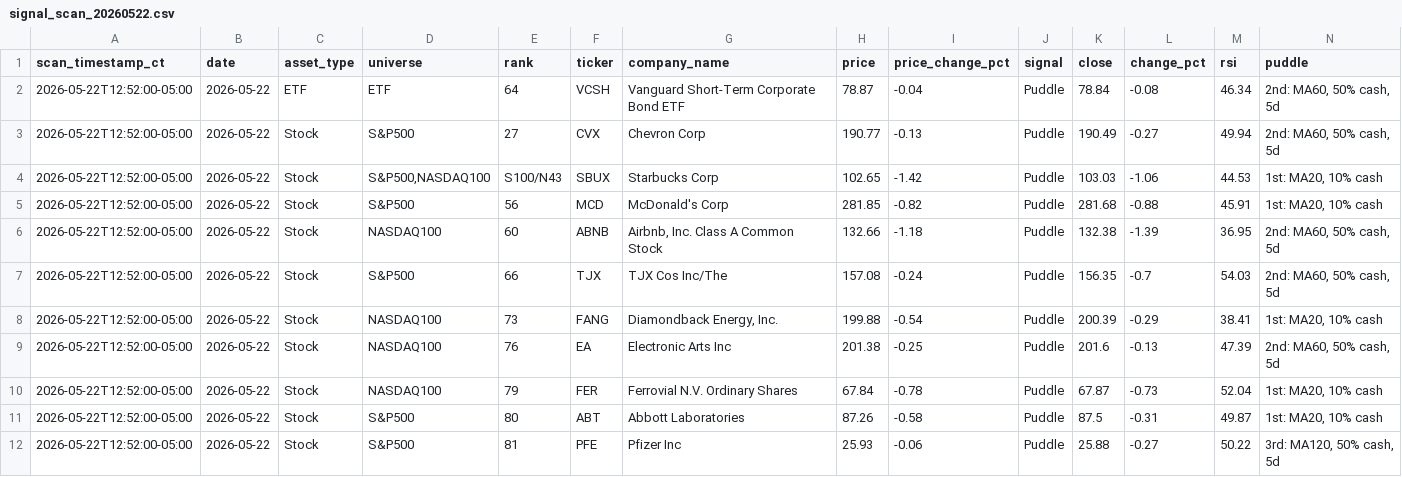
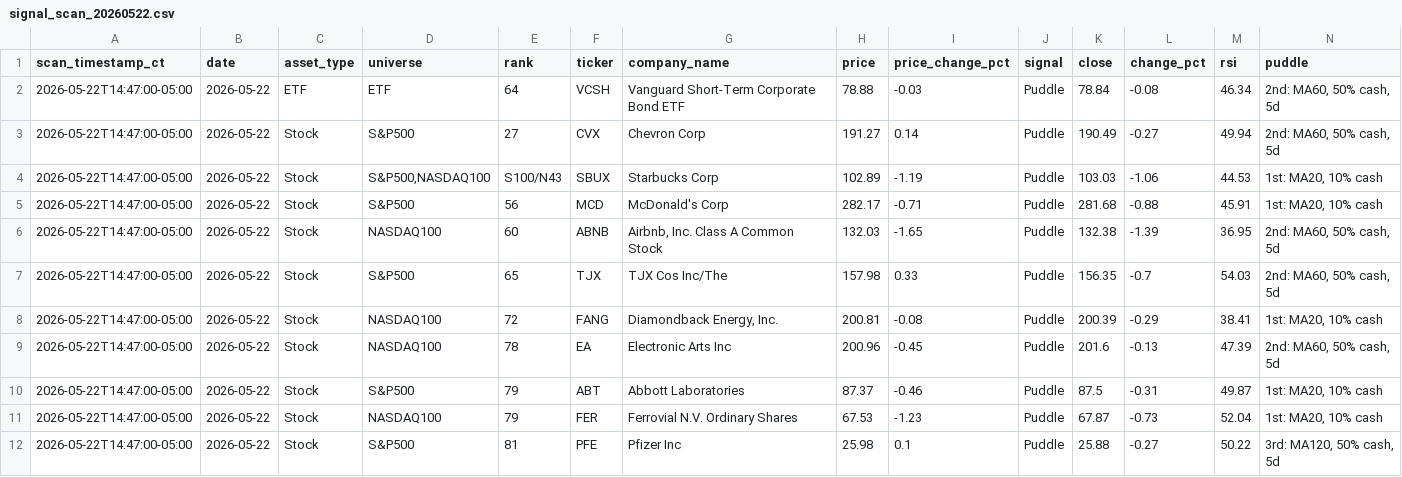
Before and after one commit to jangjb1204-sys/puddle-signal-dashboard, a CSV file: signal_scans/signal_scan_20260522.csv, drawn as a sheet.

```diff
--- a/signal_scans/signal_scan_20260522.csv
+++ b/signal_scans/signal_scan_20260522.csv
@@ -1,12 +1,12 @@
 scan_timestamp_ct,date,asset_type,universe,rank,ticker,company_name,price,price_change_pct,signal,close,change_pct,rsi,puddle
-2026-05-22T12:52:00-05:00,2026-05-22,ETF,ETF,64,VCSH,Vanguard Short-Term Corporate Bond ETF,78.87,-0.04,Puddle,78.84,-0.08,46.34,"2nd: MA60, 50% cash, 5d"
-2026-05-22T12:52:00-05:00,2026-05-22,Stock,S&P500,27,CVX,Chevron Corp,190.77,-0.13,Puddle,190.49,-0.27,49.94,"2nd: MA60, 50% cash, 5d"
-2026-05-22T12:52:00-05:00,2026-05-22,Stock,"S&P500,NASDAQ100",S100/N43,SBUX,Starbucks Corp,102.65,-1.42,Puddle,103.03,-1.06,44.53,"1st: MA20, 10% cash"
-2026-05-22T12:52:00-05:00,2026-05-22,Stock,S&P500,56,MCD,McDonald's Corp,281.85,-0.82,Puddle,281.68,-0.88,45.91,"1st: MA20, 10% cash"
-2026-05-22T12:52:00-05:00,2026-05-22,Stock,NASDAQ100,60,ABNB,"Airbnb, Inc. Class A Common Stock",132.66,-1.18,Puddle,132.38,-1.39,36.95,"2nd: MA60, 50% cash, 5d"
-2026-05-22T12:52:00-05:00,2026-05-22,Stock,S&P500,66,TJX,TJX Cos Inc/The,157.08,-0.24,Puddle,156.35,-0.7,54.03,"2nd: MA60, 50% cash, 5d"
-2026-05-22T12:52:00-05:00,2026-05-22,Stock,NASDAQ100,73,FANG,"Diamondback Energy, Inc.",199.88,-0.54,Puddle,200.39,-0.29,38.41,"1st: MA20, 10% cash"
-2026-05-22T12:52:00-05:00,2026-05-22,Stock,NASDAQ100,76,EA,Electronic Arts Inc,201.38,-0.25,Puddle,201.6,-0.13,47.39,"2nd: MA60, 50% cash, 5d"
-2026-05-22T12:52:00-05:00,2026-05-22,Stock,NASDAQ100,79,FER,Ferrovial N.V. Ordinary Shares,67.84,-0.78,Puddle,67.87,-0.73,52.04,"1st: MA20, 10% cash"
-2026-05-22T12:52:00-05:00,2026-05-22,Stock,S&P500,80,ABT,Abbott Laboratories,87.26,-0.58,Puddle,87.5,-0.31,49.87,"1st: MA20, 10% cash"
-2026-05-22T12:52:00-05:00,2026-05-22,Stock,S&P500,81,PFE,Pfizer Inc,25.93,-0.06,Puddle,25.88,-0.27,50.22,"3rd: MA120, 50% cash, 5d"
+2026-05-22T14:47:00-05:00,2026-05-22,ETF,ETF,64,VCSH,Vanguard Short-Term Corporate Bond ETF,78.88,-0.03,Puddle,78.84,-0.08,46.34,"2nd: MA60, 50% cash, 5d"
+2026-05-22T14:47:00-05:00,2026-05-22,Stock,S&P500,27,CVX,Chevron Corp,191.27,0.14,Puddle,190.49,-0.27,49.94,"2nd: MA60, 50% cash, 5d"
+2026-05-22T14:47:00-05:00,2026-05-22,Stock,"S&P500,NASDAQ100",S100/N43,SBUX,Starbucks Corp,102.89,-1.19,Puddle,103.03,-1.06,44.53,"1st: MA20, 10% cash"
+2026-05-22T14:47:00-05:00,2026-05-22,Stock,S&P500,56,MCD,McDonald's Corp,282.17,-0.71,Puddle,281.68,-0.88,45.91,"1st: MA20, 10% cash"
+2026-05-22T14:47:00-05:00,2026-05-22,Stock,NASDAQ100,60,ABNB,"Airbnb, Inc. Class A Common Stock",132.03,-1.65,Puddle,132.38,-1.39,36.95,"2nd: MA60, 50% cash, 5d"
+2026-05-22T14:47:00-05:00,2026-05-22,Stock,S&P500,65,TJX,TJX Cos Inc/The,157.98,0.33,Puddle,156.35,-0.7,54.03,"2nd: MA60, 50% cash, 5d"
+2026-05-22T14:47:00-05:00,2026-05-22,Stock,NASDAQ100,72,FANG,"Diamondback Energy, Inc.",200.81,-0.08,Puddle,200.39,-0.29,38.41,"1st: MA20, 10% cash"
+2026-05-22T14:47:00-05:00,2026-05-22,Stock,NASDAQ100,78,EA,Electronic Arts Inc,200.96,-0.45,Puddle,201.6,-0.13,47.39,"2nd: MA60, 50% cash, 5d"
+2026-05-22T14:47:00-05:00,2026-05-22,Stock,S&P500,79,ABT,Abbott Laboratories,87.37,-0.46,Puddle,87.5,-0.31,49.87,"1st: MA20, 10% cash"
+2026-05-22T14:47:00-05:00,2026-05-22,Stock,NASDAQ100,79,FER,Ferrovial N.V. Ordinary Shares,67.53,-1.23,Puddle,67.87,-0.73,52.04,"1st: MA20, 10% cash"
+2026-05-22T14:47:00-05:00,2026-05-22,Stock,S&P500,81,PFE,Pfizer Inc,25.98,0.1,Puddle,25.88,-0.27,50.22,"3rd: MA120, 50% cash, 5d"
```
